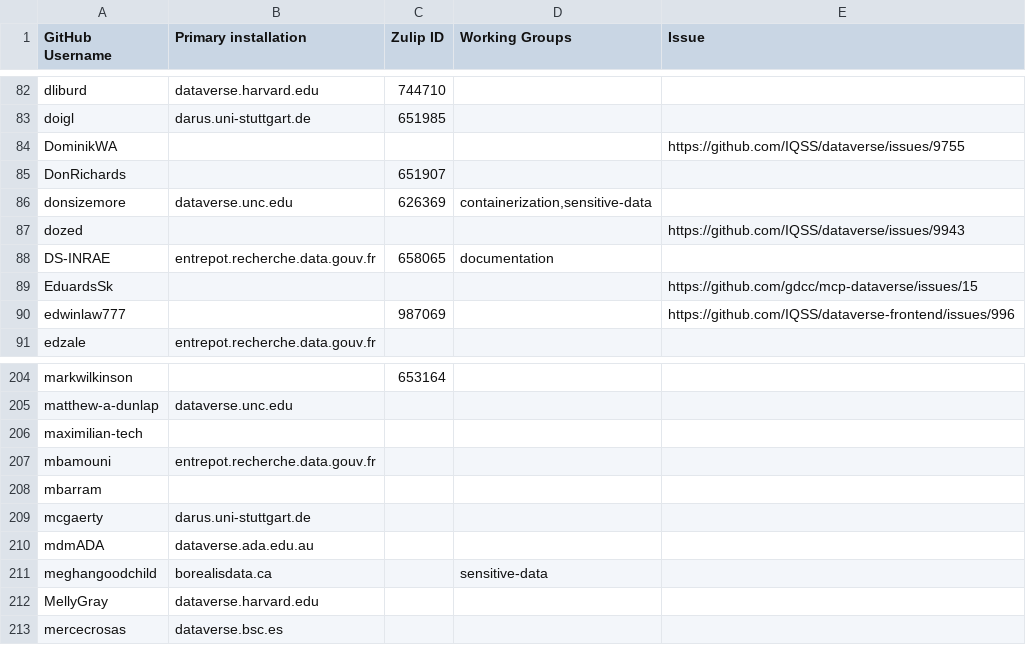
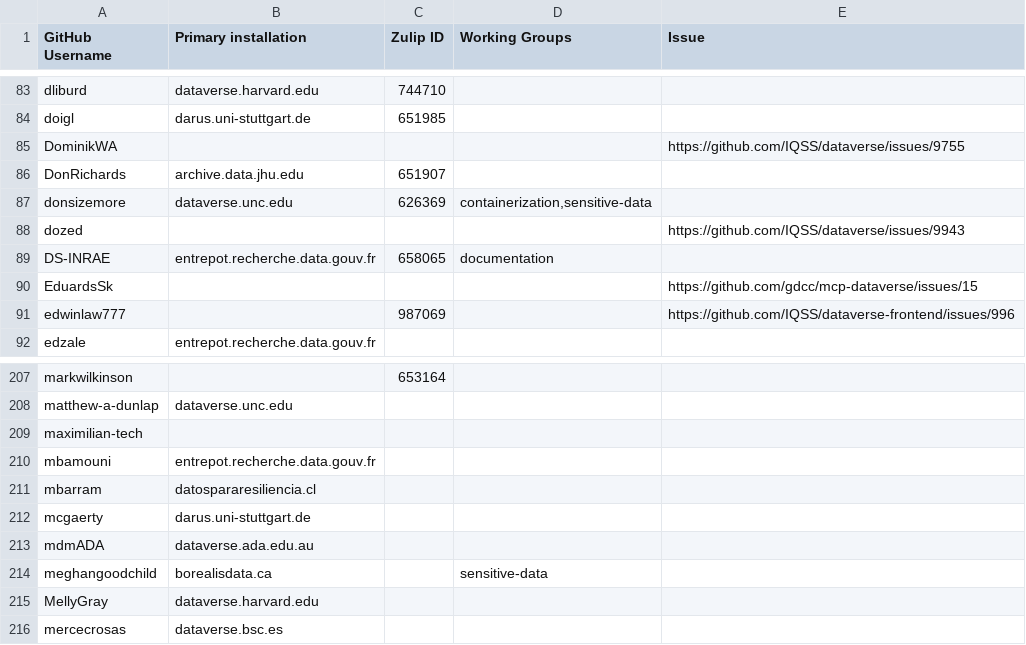
Before and after one commit to gdcc/people.dataverse.org, a TSV file: data/community-members.tsv, drawn as a sheet; only a part is shown, gaps mark what is left out; the diff covers the shown part only.

```diff
--- a/data/community-members.tsv
+++ b/data/community-members.tsv
@@ -84,3 +85,3 @@ doigl	darus.uni-stuttgart.de	651985
 DominikWA				https://github.com/IQSS/dataverse/issues/9755
-DonRichards		651907		
+DonRichards	archive.data.jhu.edu	651907		
 donsizemore	dataverse.unc.edu	626369	containerization,sensitive-data	
@@ -207,3 +210,3 @@ maximilian-tech
 mbamouni	entrepot.recherche.data.gouv.fr			
-mbarram				
+mbarram	datospararesiliencia.cl			
 mcgaerty	darus.uni-stuttgart.de			
```
Also changed, not shown: 5 added rows elsewhere in this file, 2 other files.
